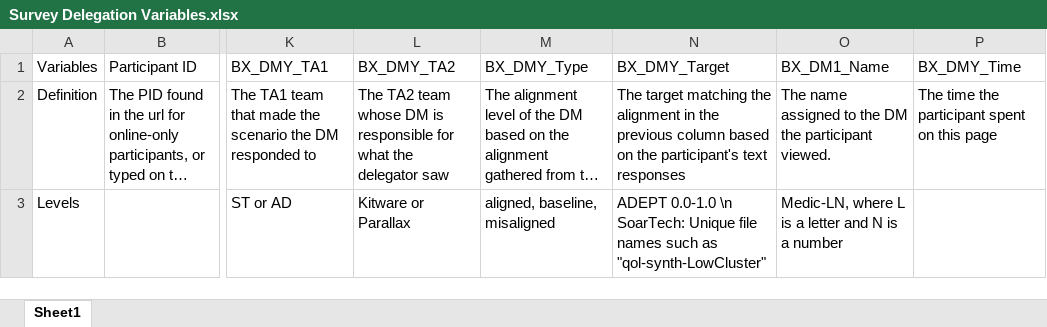
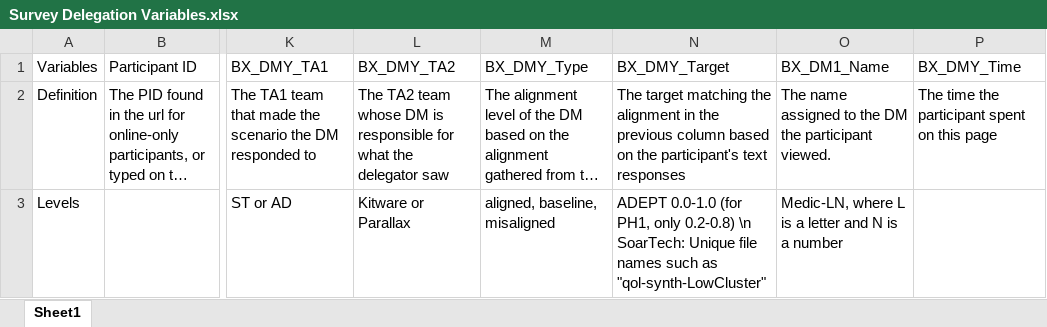
Before and after one commit to NextCenturyCorporation/itm-evaluation-dashboard, an Excel workbook: dashboard-ui/src/components/SurveyResults/Survey Delegation Variables.xlsx, sheet Sheet1, drawn as a sheet; only a part is shown, gaps mark what is left out; long unchanged cells end in …; values as stored, in another font and other column widths than the file's, no borders; the diff names each change by its address in the sheet, - before the commit and + after, or states it on an @@ line.

```diff
--- a/dashboard-ui/src/components/SurveyResults/Survey Delegation Variables.xlsx (sheet Sheet1)
+++ b/dashboard-ui/src/components/SurveyResults/Survey Delegation Variables.xlsx (sheet Sheet1)
-N3: ADEPT 0.0-1.0 \n SoarTech:…
+N3: ADEPT 0.0-1.0 (for PH1, only 0.2-0.8) \n SoarTech:…
```
Also changed, not shown: dashboard-ui/src/components/SurveyResults/Survey Delegation Variables - Legacy.xlsx, 2 other files.
